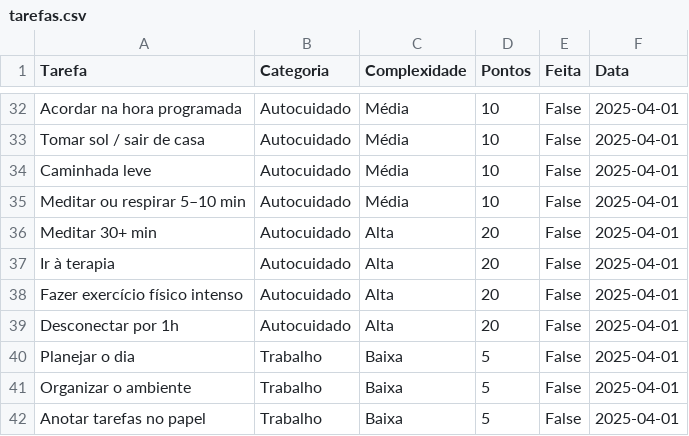
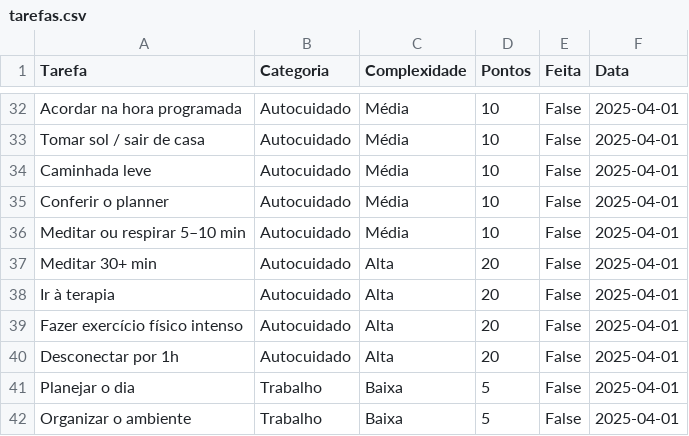
Before and after one commit to stehkroll/gamifica-steph, a CSV file: data/tarefas.csv, drawn as a sheet; only a part is shown, gaps mark what is left out; the shorter side is filled out with more unchanged rows.

Commit message:
Update tarefas.csv

```diff
--- a/data/tarefas.csv
+++ b/data/tarefas.csv
@@ -34,2 +34,3 @@ Tomar sol / sair de casa,Autocuidado,Média,10,False,2025-04-01
 Caminhada leve,Autocuidado,Média,10,False,2025-04-01
+Conferir o planner,Autocuidado,Média,10,False,2025-04-01
 Meditar ou respirar 5–10 min,Autocuidado,Média,10,False,2025-04-01
```
